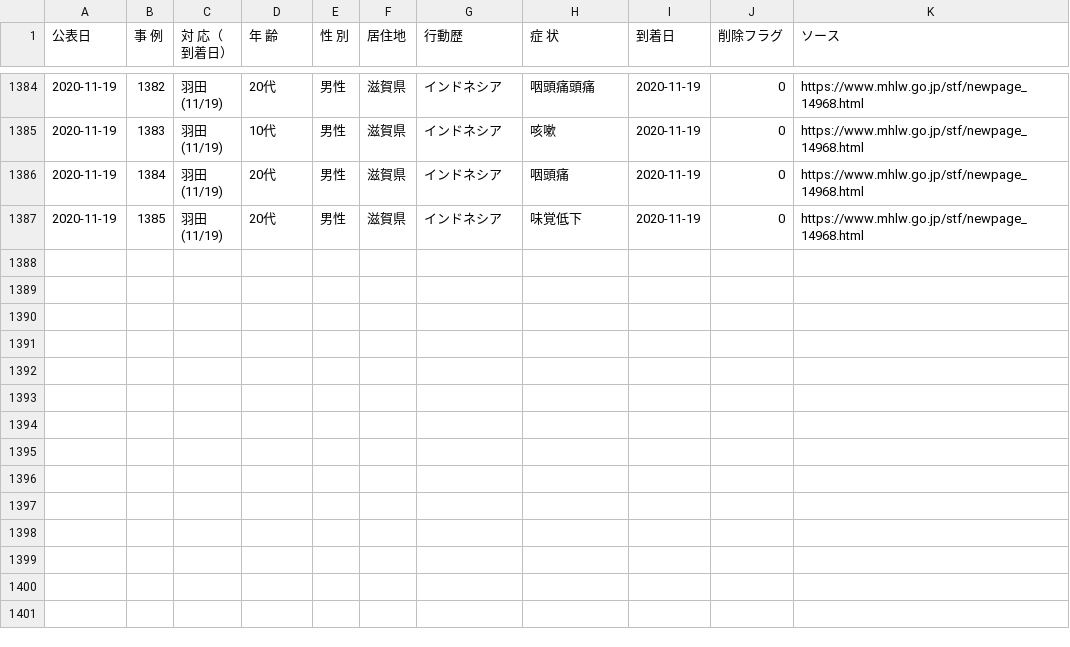
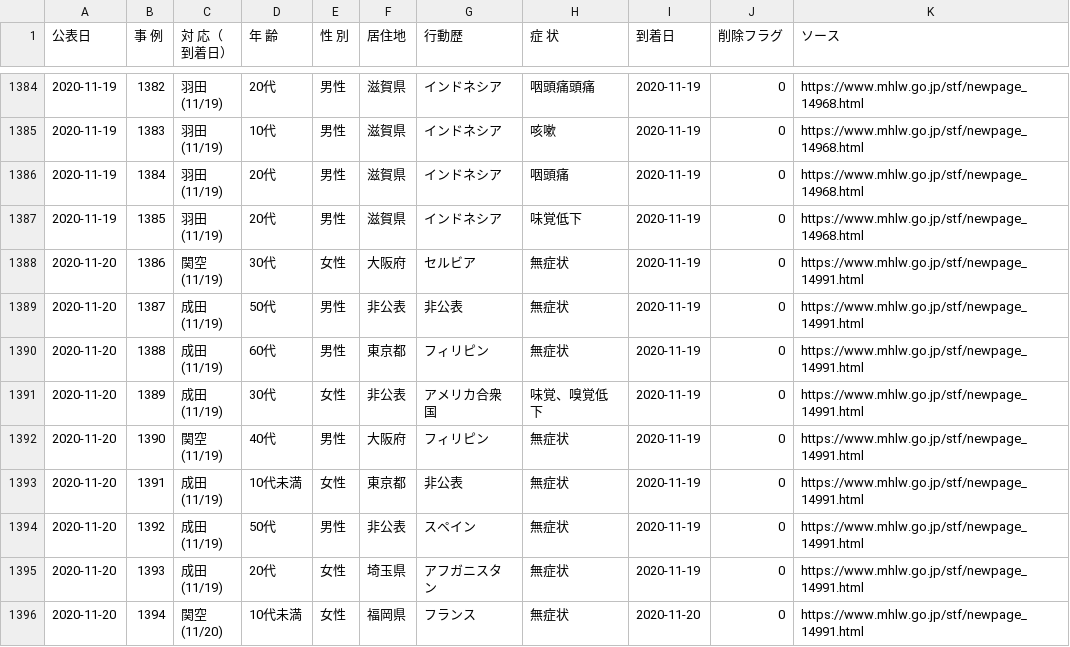
Before and after one commit to CalicoKater/covid-19, a CSV file: airport_quarantine_detail.csv, drawn as a sheet; only a part is shown, gaps mark what is left out; ↵ is a line break in a cell; the diff names each change by its address in the sheet, - before the commit and + after, or states it on an @@ line.

Commit message:
airport update

```diff
--- a/airport_quarantine_detail.csv
+++ b/airport_quarantine_detail.csv
+row 1388: 2020-11-20 | 1386 | 関空 ↵ (11/19) | 30代 | 女性 | 大阪府 | セルビア | 無症状 | 2020-11-19 | 0 | https://www.mhlw.go.jp/stf/newpage_14991.html
+row 1389: 2020-11-20 | 1387 | 成田 ↵ (11/19) | 50代 | 男性 | 非公表 | 非公表 | 無症状 | 2020-11-19 | 0 | https://www.mhlw.go.jp/stf/newpage_14991.html
+row 1390: 2020-11-20 | 1388 | 成田 ↵ (11/19) | 60代 | 男性 | 東京都 | フィリピン | 無症状 | 2020-11-19 | 0 | https://www.mhlw.go.jp/stf/newpage_14991.html
+row 1391: 2020-11-20 | 1389 | 成田 ↵ (11/19) | 30代 | 女性 | 非公表 | アメリカ合衆国 | 味覚、嗅覚低下 | 2020-11-19 | 0 | https://www.mhlw.go.jp/stf/newpage_14991.html
+row 1392: 2020-11-20 | 1390 | 関空 ↵ (11/19) | 40代 | 男性 | 大阪府 | フィリピン | 無症状 | 2020-11-19 | 0 | https://www.mhlw.go.jp/stf/newpage_14991.html
+row 1393: 2020-11-20 | 1391 | 成田 ↵ (11/19) | 10代未満 | 女性 | 東京都 | 非公表 | 無症状 | 2020-11-19 | 0 | https://www.mhlw.go.jp/stf/newpage_14991.html
+row 1394: 2020-11-20 | 1392 | 成田 ↵ (11/19) | 50代 | 男性 | 非公表 | スペイン | 無症状 | 2020-11-19 | 0 | https://www.mhlw.go.jp/stf/newpage_14991.html
+row 1395: 2020-11-20 | 1393 | 成田 ↵ (11/19) | 20代 | 女性 | 埼玉県 | アフガニスタン | 無症状 | 2020-11-19 | 0 | https://www.mhlw.go.jp/stf/newpage_14991.html
+row 1396: 2020-11-20 | 1394 | 関空 ↵ (11/20) | 10代未満 | 女性 | 福岡県 | フランス | 無症状 | 2020-11-20 | 0 | https://www.mhlw.go.jp/stf/newpage_14991.html
```
Also changed, not shown: airport_pcr_test_daily.csv, airport_quarantine.csv, 7 other files.
